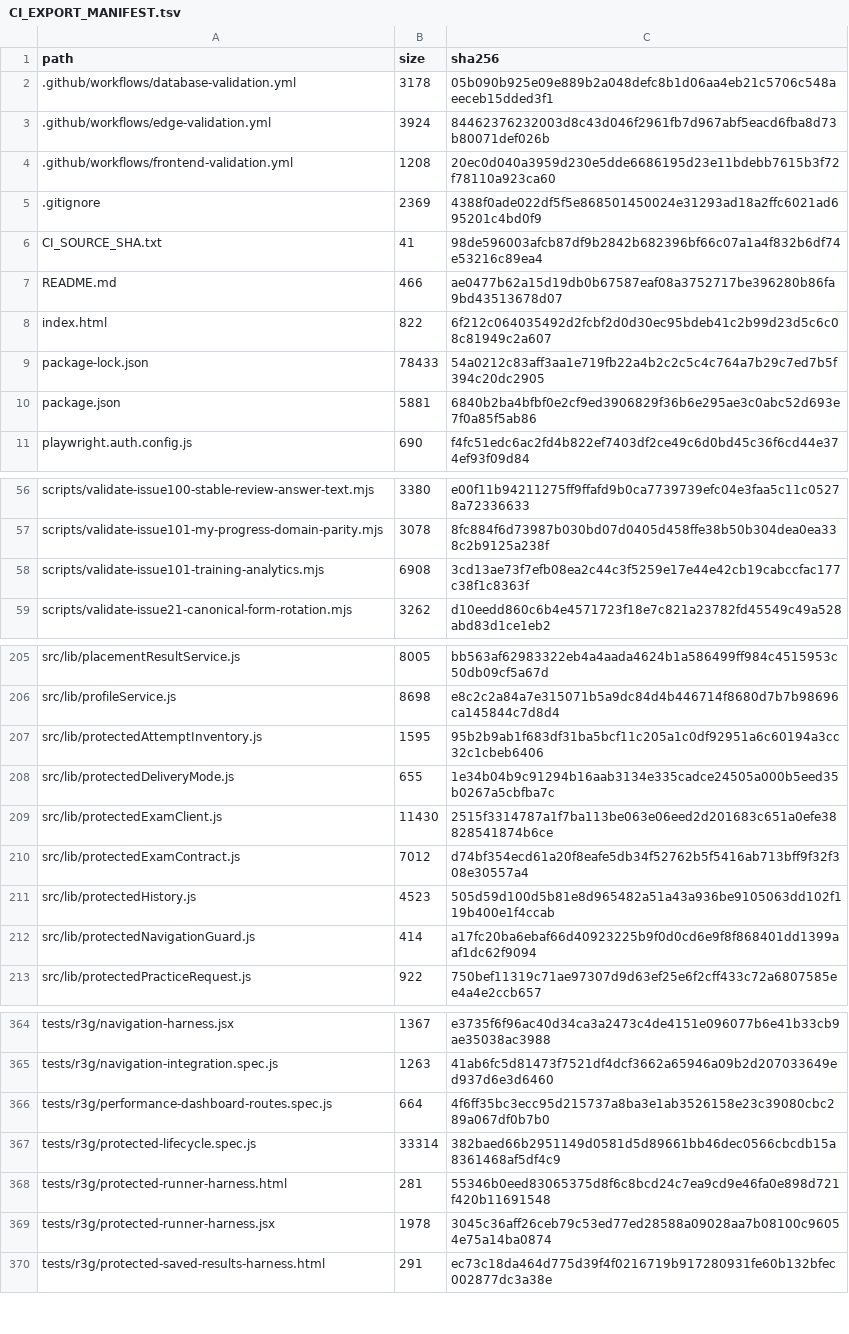
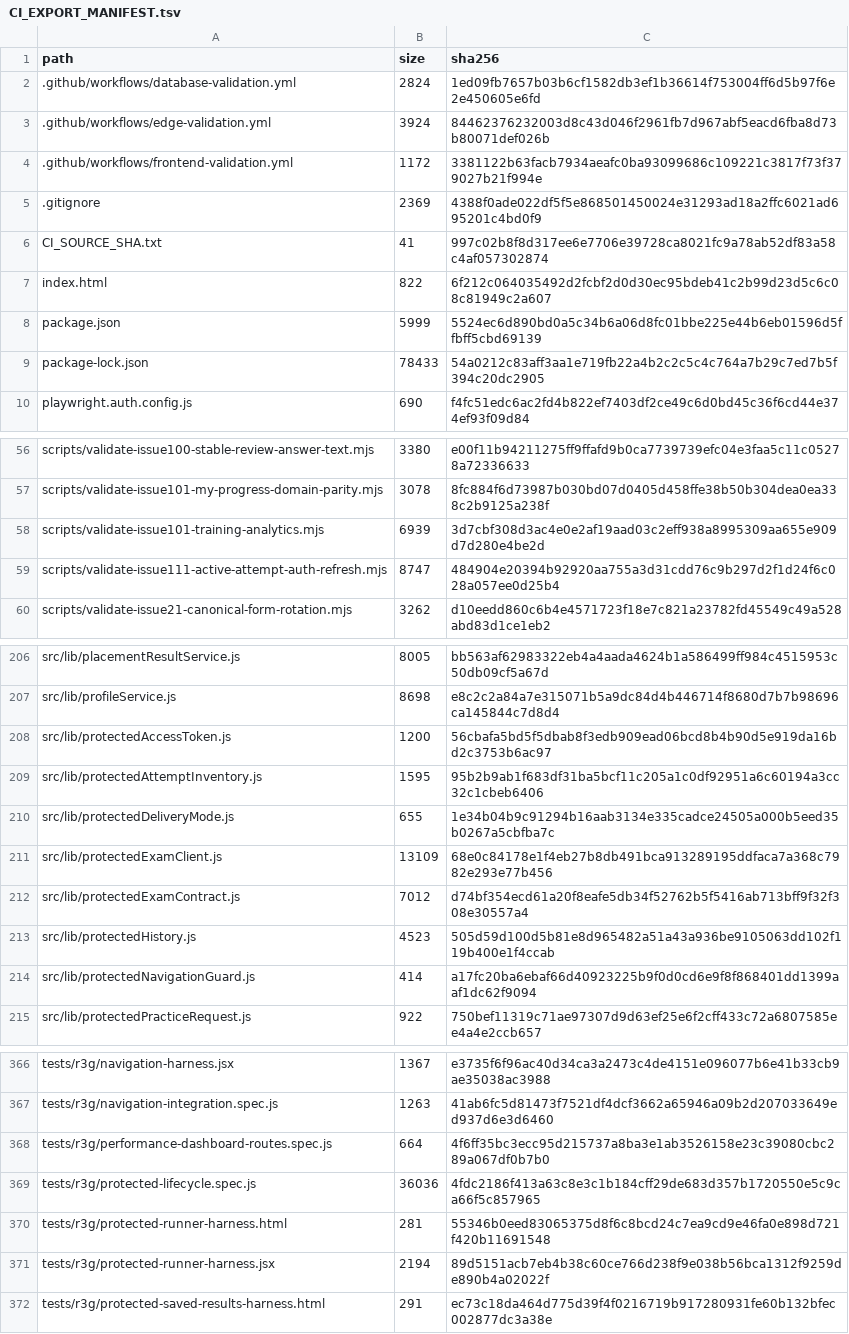
Before and after one commit to SAFFR0NM0NEY/cert-sim-platform-ci-public, a TSV file: CI_EXPORT_MANIFEST.tsv, drawn as a sheet; only a part is shown, gaps mark what is left out; the diff covers the shown part only.

Commit message:
ci: validate private source 18592822eac1

```diff
--- a/CI_EXPORT_MANIFEST.tsv
+++ b/CI_EXPORT_MANIFEST.tsv
@@ -1,11 +1,10 @@
 path	size	sha256
-.github/workflows/database-validation.yml	3178	05b090b925e09e889b2a048defc8b1d06aa4eb21c5706c548aeeceb15dded3f1
+.github/workflows/database-validation.yml	2824	1ed09fb7657b03b6cf1582db3ef1b36614f753004ff6d5b97f6e2e450605e6fd
 .github/workflows/edge-validation.yml	3924	84462376232003d8c43d046f2961fb7d967abf5eacd6fba8d73b80071def026b
-.github/workflows/frontend-validation.yml	1208	20ec0d040a3959d230e5dde6686195d23e11bdebb7615b3f72f78110a923ca60
+.github/workflows/frontend-validation.yml	1172	3381122b63facb7934aeafc0ba93099686c109221c3817f73f379027b21f994e
 .gitignore	2369	4388f0ade022df5f5e868501450024e31293ad18a2ffc6021ad695201c4bd0f9
-CI_SOURCE_SHA.txt	41	98de596003afcb87df9b2842b682396bf66c07a1a4f832b6df74e53216c89ea4
-README.md	466	ae0477b62a15d19db0b67587eaf08a3752717be396280b86fa9bd43513678d07
+CI_SOURCE_SHA.txt	41	997c02b8f8d317ee6e7706e39728ca8021fc9a78ab52df83a58c4af057302874
 index.html	822	6f212c064035492d2fcbf2d0d30ec95bdeb41c2b99d23d5c6c08c81949c2a607
+package.json	5999	5524ec6d890bd0a5c34b6a06d8fc01bbe225e44b6eb01596d5ffbff5cbd69139
 package-lock.json	78433	54a0212c83aff3aa1e719fb22a4b2c2c5c4c764a7b29c7ed7b5f394c20dc2905
-package.json	5881	6840b2ba4bfbf0e2cf9ed3906829f36b6e295ae3c0abc52d693e7f0a85f5ab86
 playwright.auth.config.js	690	f4fc51edc6ac2fd4b822ef7403df2ce49c6d0bd45c36f6cd44e374ef93f09d84
@@ -57,3 +57,4 @@ scripts/validate-issue100-stable-review-answer-text.mjs	3380	e00f11b94211275ff9f
 scripts/validate-issue101-my-progress-domain-parity.mjs	3078	8fc884f6d73987b030bd07d0405d458ffe38b50b304dea0ea338c2b9125a238f
-scripts/validate-issue101-training-analytics.mjs	6908	3cd13ae73f7efb08ea2c44c3f5259e17e44e42cb19cabccfac177c38f1c8363f
+scripts/validate-issue101-training-analytics.mjs	6939	3d7cbf308d3ac4e0e2af19aad03c2eff938a8995309aa655e909d7d280e4be2d
+scripts/validate-issue111-active-attempt-auth-refresh.mjs	8747	484904e20394b92920aa755a3d31cdd76c9b297d2f1d24f6c028a057ee0d25b4
 scripts/validate-issue21-canonical-form-rotation.mjs	3262	d10eedd860c6b4e4571723f18e7c821a23782fd45549c49a528abd83d1ce1eb2
@@ -206,5 +207,6 @@ src/lib/placementResultService.js	8005	bb563af62983322eb4a4aada4624b1a586499ff98
 src/lib/profileService.js	8698	e8c2c2a84a7e315071b5a9dc84d4b446714f8680d7b7b98696ca145844c7d8d4
+src/lib/protectedAccessToken.js	1200	56cbafa5bd5f5dbab8f3edb909ead06bcd8b4b90d5e919da16bd2c3753b6ac97
 src/lib/protectedAttemptInventory.js	1595	95b2b9ab1f683df31ba5bcf11c205a1c0df92951a6c60194a3cc32c1cbeb6406
 src/lib/protectedDeliveryMode.js	655	1e34b04b9c91294b16aab3134e335cadce24505a000b5eed35b0267a5cbfba7c
-src/lib/protectedExamClient.js	11430	2515f3314787a1f7ba113be063e06eed2d201683c651a0efe38828541874b6ce
+src/lib/protectedExamClient.js	13109	68e0c84178e1f4eb27b8db491bca913289195ddfaca7a368c7982e293e77b456
 src/lib/protectedExamContract.js	7012	d74bf354ecd61a20f8eafe5db34f52762b5f5416ab713bff9f32f308e30557a4
@@ -366,5 +368,5 @@ tests/r3g/navigation-integration.spec.js	1263	41ab6fc5d81473f7521df4dcf3662a6594
 tests/r3g/performance-dashboard-routes.spec.js	664	4f6ff35bc3ecc95d215737a8ba3e1ab3526158e23c39080cbc289a067df0b7b0
-tests/r3g/protected-lifecycle.spec.js	33314	382baed66b2951149d0581d5d89661bb46dec0566cbcdb15a8361468af5df4c9
+tests/r3g/protected-lifecycle.spec.js	36036	4fdc2186f413a63c8e3c1b184cff29de683d357b1720550e5c9ca66f5c857965
 tests/r3g/protected-runner-harness.html	281	55346b0eed83065375d8f6c8bcd24c7ea9cd9e46fa0e898d721f420b11691548
-tests/r3g/protected-runner-harness.jsx	1978	3045c36aff26ceb79c53ed77ed28588a09028aa7b08100c96054e75a14ba0874
+tests/r3g/protected-runner-harness.jsx	2194	89d5151acb7eb4b38c60ce766d238f9e038b56bca1312f9259de890b4a02022f
 tests/r3g/protected-saved-results-harness.html	291	ec73c18da464d775d39f4f0216719b917280931fe60b132bfec002877dc3a38e
```
Also changed, not shown: 6 moved rows and 8 edited cells elsewhere in this file, 11 other files.
